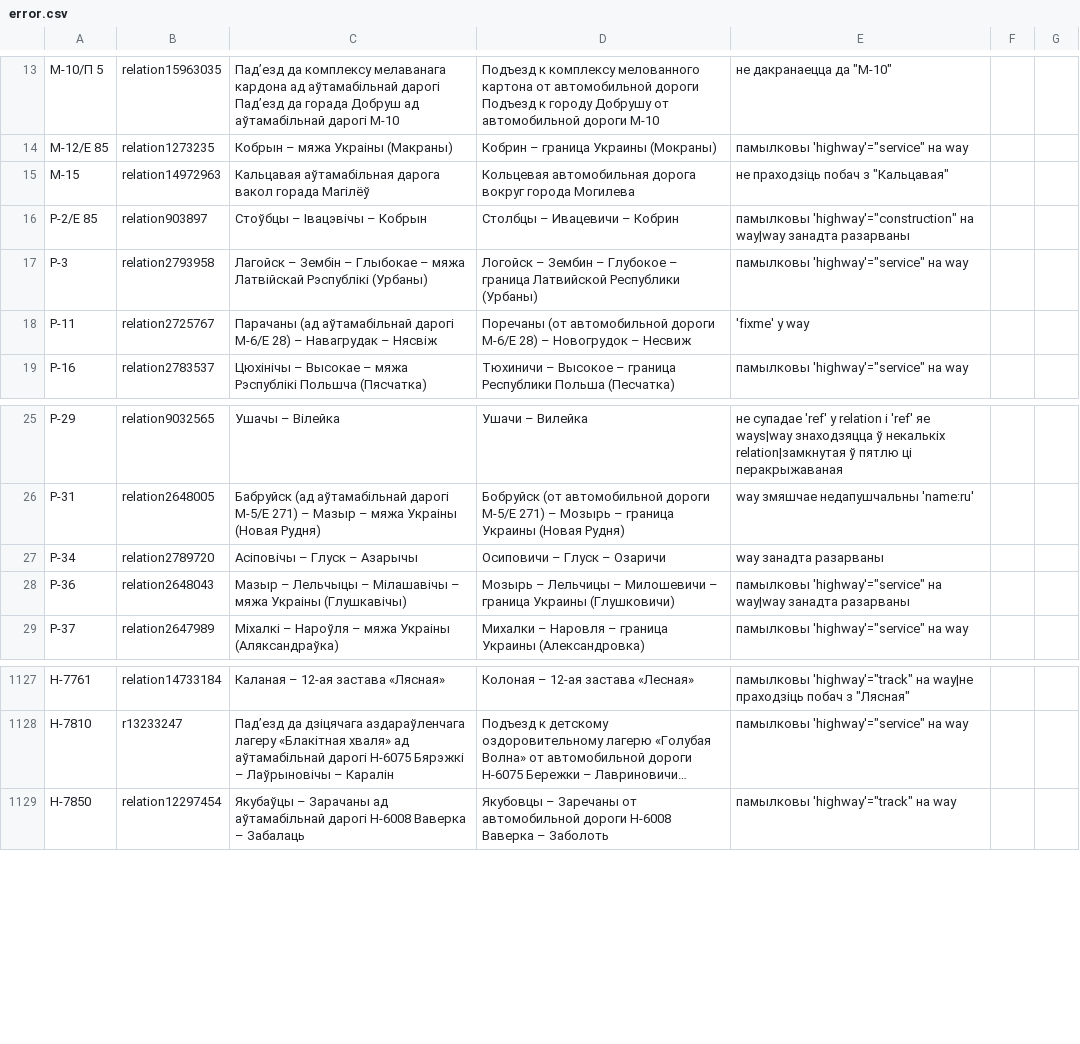
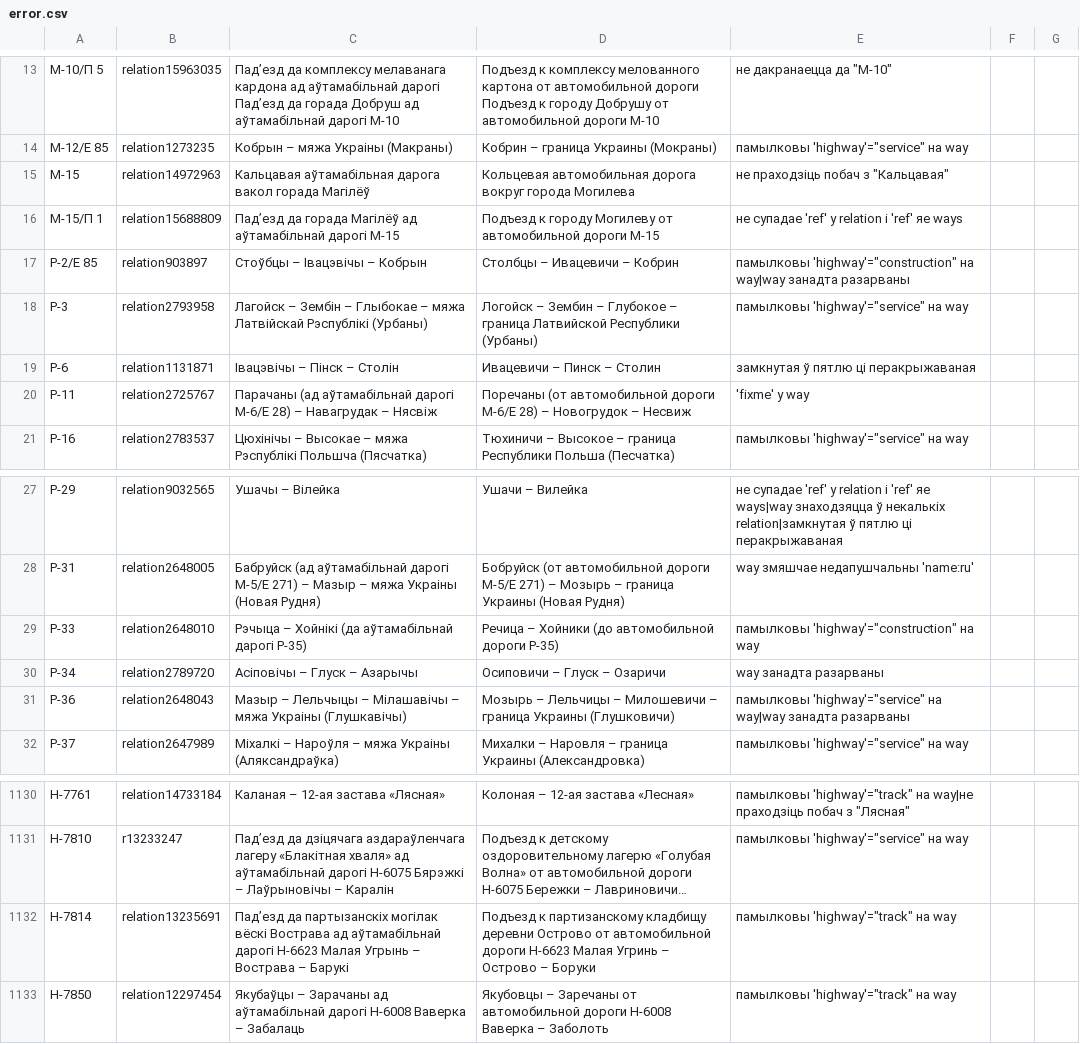
Before and after one commit to lidacity/osm-validator, a CSV file: docs/error.csv, drawn as a sheet; only a part is shown, gaps mark what is left out; long unchanged cells end in …; the diff names each change by its address in the sheet, - before the commit and + after, or states it on an @@ line.

```diff
--- a/docs/error.csv
+++ b/docs/error.csv
+row 16: М-15/П 1 | relation15688809 | Падʼезд да горада Магілёў ад аўтамабільнай дарогі М-15 | Подъезд к городу Могилеву от автомобильной дороги М-15 | не супадае 'ref' у relation і 'ref' яе ways
+row 19: Р-6 | relation1131871 | Івацэвічы – Пінск – Столін | Ивацевичи – Пинск – Столин | замкнутая ў пятлю ці перакрыжаваная
+row 29: Р-33 | relation2648010 | Рэчыца – Хойнікі (да аўтамабільнай дарогі Р-35) | Речица – Хойники (до автомобильной дороги Р-35) | памылковы 'highway'="construction" на way
+row 1132: Н-7814 | relation13235691 | Падʼезд да партызанскіх могілак вёскі Вострава ад аўтамабільнай дарогі Н-6623 Малая Угрынь – Вострава – Барукі | Подъезд к партизанскому кладбищу деревни Острово от автомобильной дороги Н-6623 Малая Угринь – Острово – Боруки | памылковы 'highway'="track" на way
```
Also changed, not shown: docs/boundary.csv, docs/missing.csv, 8 other files.
